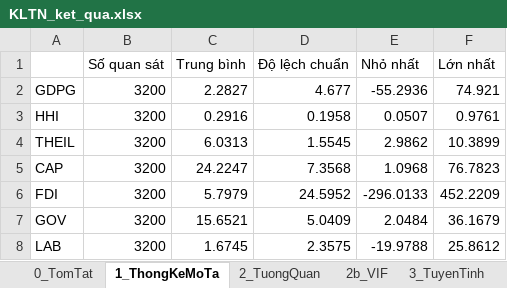
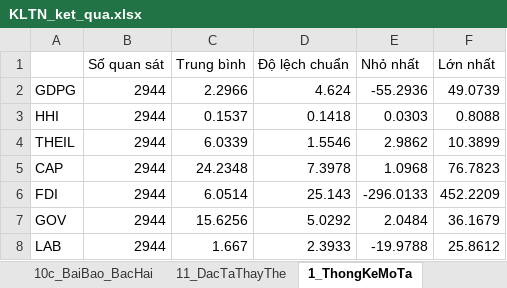
Before and after one commit to brozic-ai/kltn-gdp-analysis, an Excel workbook: data/output/KLTN_ket_qua.xlsx, sheet 1_ThongKeMoTa, drawn as a sheet; values as stored, in another font and other column widths than the file's, no borders; the diff names each change by its address in the sheet, - before the commit and + after, or states it on an @@ line.

```diff
--- a/data/output/KLTN_ket_qua.xlsx (sheet 1_ThongKeMoTa)
+++ b/data/output/KLTN_ket_qua.xlsx (sheet 1_ThongKeMoTa)
+sheet tab: 10c_BaiBao_BacHai
+sheet tab: 11_DacTaThayThe
-B2:B8 (Số quan sát): 3200
+B2:B8 (Số quan sát): 2944
-C2 (Trung bình): 2.2827
+C2 (Trung bình): 2.2966
-D2 (Độ lệch chuẩn): 4.677
+D2 (Độ lệch chuẩn): 4.624
-F2 (Lớn nhất): 74.921
+F2 (Lớn nhất): 49.0739
-C3 (Trung bình): 0.2916
+C3 (Trung bình): 0.1537
-D3 (Độ lệch chuẩn): 0.1958
+D3 (Độ lệch chuẩn): 0.1418
-E3 (Nhỏ nhất): 0.0507
+E3 (Nhỏ nhất): 0.0303
-F3 (Lớn nhất): 0.9761
+F3 (Lớn nhất): 0.8088
-C4 (Trung bình): 6.0313
+C4 (Trung bình): 6.0339
-D4 (Độ lệch chuẩn): 1.5545
+D4 (Độ lệch chuẩn): 1.5546
-C5 (Trung bình): 24.2247
+C5 (Trung bình): 24.2348
-D5 (Độ lệch chuẩn): 7.3568
+D5 (Độ lệch chuẩn): 7.3978
-C6 (Trung bình): 5.7979
+C6 (Trung bình): 6.0514
-D6 (Độ lệch chuẩn): 24.5952
+D6 (Độ lệch chuẩn): 25.143
-C7 (Trung bình): 15.6521
+C7 (Trung bình): 15.6256
-D7 (Độ lệch chuẩn): 5.0409
+D7 (Độ lệch chuẩn): 5.0292
-C8 (Trung bình): 1.6745
+C8 (Trung bình): 1.667
-D8 (Độ lệch chuẩn): 2.3575
+D8 (Độ lệch chuẩn): 2.3933
```
Also changed, not shown: sheet 9b_DoVung, sheet 3_TuyenTinh, sheet 7c_NhomNuoc_Regime, sheet 7_NhomNuoc_HoiQuy, sheet 8_KhungHoang, sheet 5b_DiemNgoat, 10 more sheets, other sheet tabs, 8 other files.
